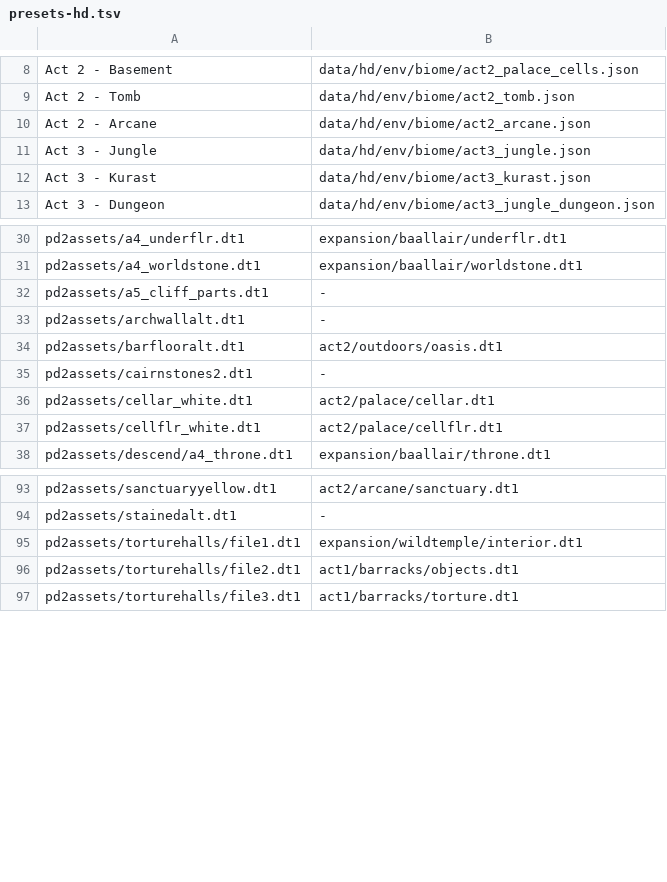
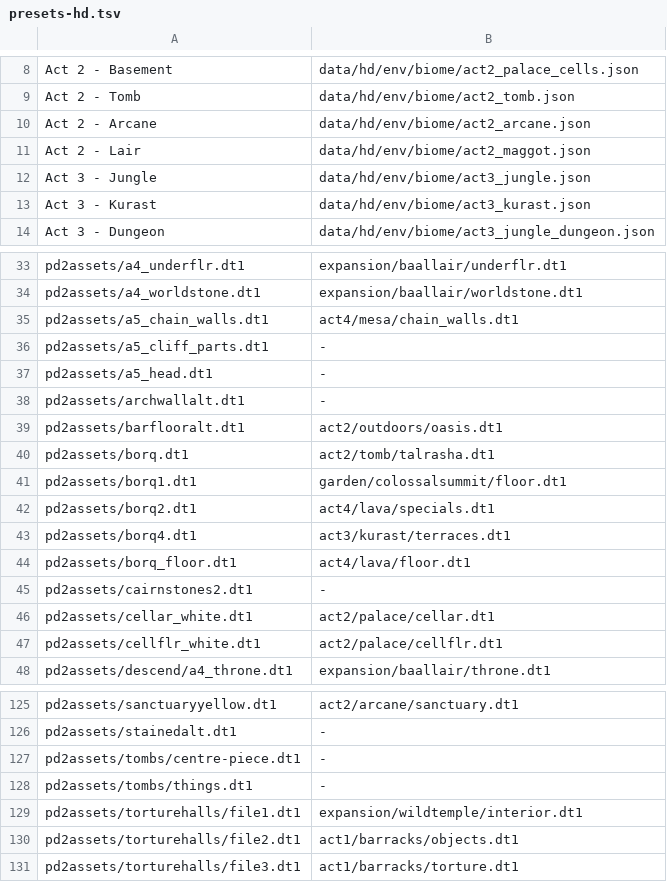
Before and after one commit to synpoox/pd2-resurrected, a TSV file: merge/presets-hd.tsv, drawn as a sheet; only a part is shown, gaps mark what is left out; the diff covers the shown part only.

```diff
--- a/merge/presets-hd.tsv
+++ b/merge/presets-hd.tsv
@@ -10,2 +10,3 @@ Act 2 - Tomb	data/hd/env/biome/act2_tomb.json
 Act 2 - Arcane	data/hd/env/biome/act2_arcane.json
+Act 2 - Lair	data/hd/env/biome/act2_maggot.json
 Act 3 - Jungle	data/hd/env/biome/act3_jungle.json
@@ -31,5 +34,12 @@ pd2assets/a4_underflr.dt1	expansion/baallair/underflr.dt1
 pd2assets/a4_worldstone.dt1	expansion/baallair/worldstone.dt1
+pd2assets/a5_chain_walls.dt1	act4/mesa/chain_walls.dt1
 pd2assets/a5_cliff_parts.dt1	-
+pd2assets/a5_head.dt1	-
 pd2assets/archwallalt.dt1	-
 pd2assets/barflooralt.dt1	act2/outdoors/oasis.dt1
+pd2assets/borq.dt1	act2/tomb/talrasha.dt1
+pd2assets/borq1.dt1	garden/colossalsummit/floor.dt1
+pd2assets/borq2.dt1	act4/lava/specials.dt1
+pd2assets/borq4.dt1	act3/kurast/terraces.dt1
+pd2assets/borq_floor.dt1	act4/lava/floor.dt1
 pd2assets/cairnstones2.dt1	-
@@ -94,2 +126,4 @@ pd2assets/sanctuaryyellow.dt1	act2/arcane/sanctuary.dt1
 pd2assets/stainedalt.dt1	-
+pd2assets/tombs/centre-piece.dt1	-
+pd2assets/tombs/things.dt1	-
 pd2assets/torturehalls/file1.dt1	expansion/wildtemple/interior.dt1
```
Also changed, not shown: 24 added rows elsewhere in this file, docs/coverage-baseline.tsv, 1 other file.
